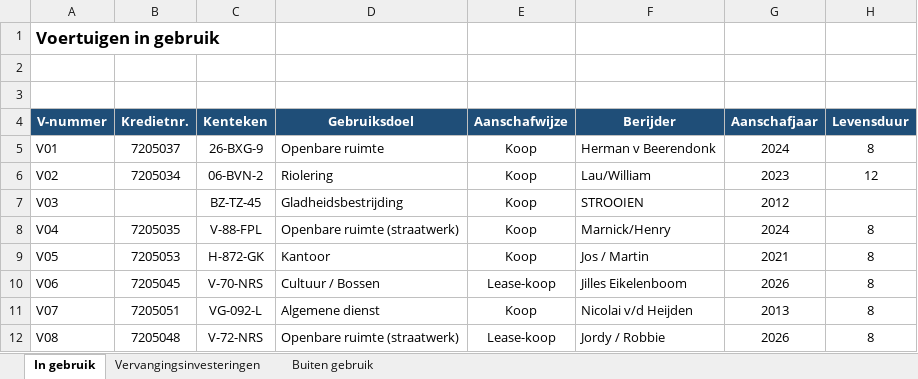
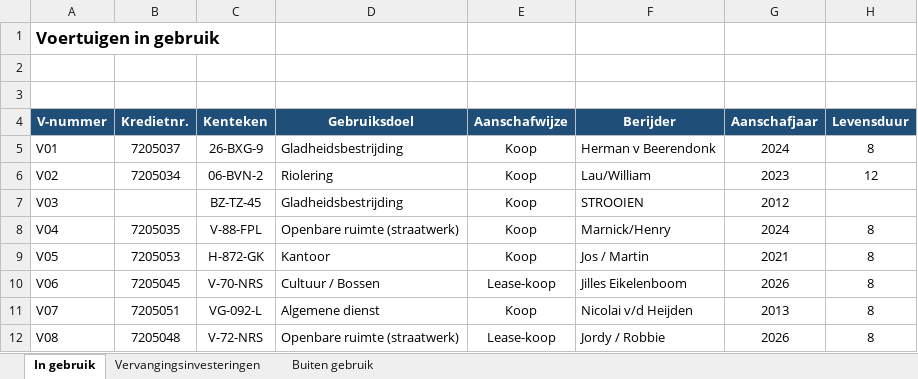
Before and after one commit to Hoofkes/Taakveldenraming-uniform-maken, an Excel workbook: Wagenpark_beheer.xlsx, sheet In gebruik, drawn as a sheet; only a part is shown; values as stored, in another font and other column widths than the file's, no borders; table styles not drawn; the diff names each change by its address in the sheet, - before the commit and + after, or states it on an @@ line.

```diff
--- a/Wagenpark_beheer.xlsx (sheet In gebruik)
+++ b/Wagenpark_beheer.xlsx (sheet In gebruik)
-D5 (Gebruiksdoel): Openbare ruimte
+D5 (Gebruiksdoel): Gladheidsbestrijding
```
Also changed, not shown: sheet Vervangingsinvesteringen.
